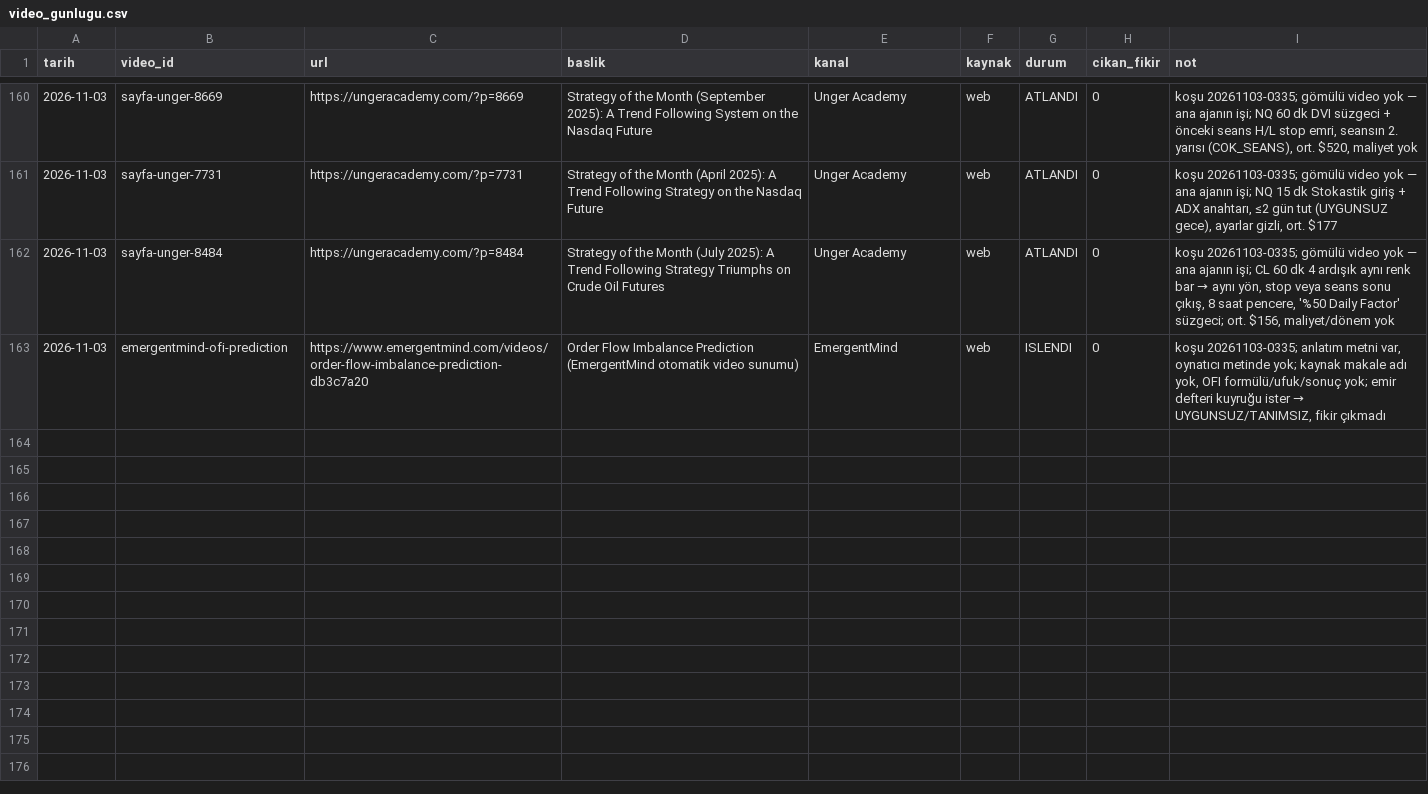
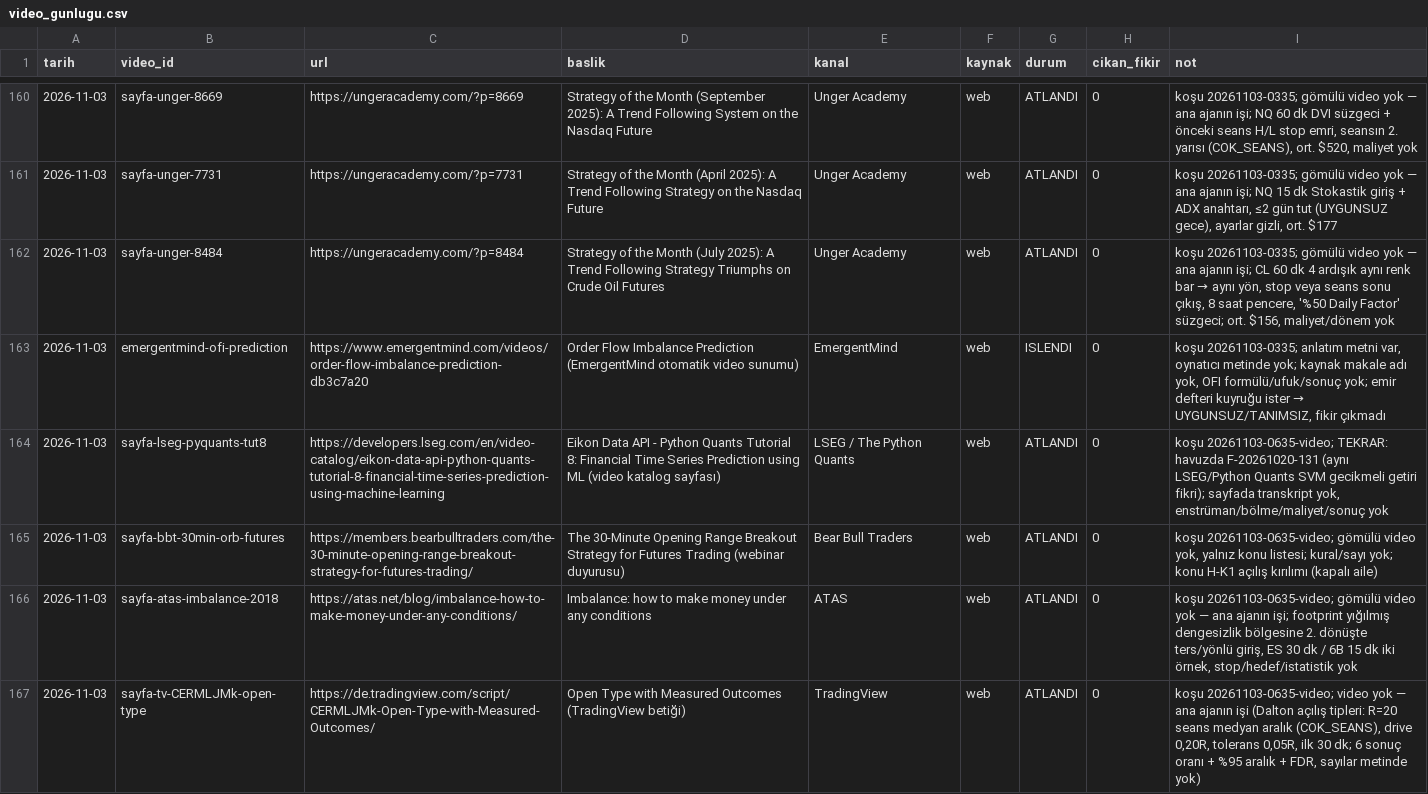
Before and after one commit to Soydan73/xu30-strateji-arastirma, a CSV file: video_gunlugu.csv, drawn as a sheet; only a part is shown, gaps mark what is left out; the diff names each change by its address in the sheet, - before the commit and + after, or states it on an @@ line.

```diff
--- a/video_gunlugu.csv
+++ b/video_gunlugu.csv
+row 164: 2026-11-03 | sayfa-lseg-pyquants-tut8 | https://developers.lseg.com/en/video-catalog/eikon-data-api-python-quants-tutorial-8-financial-time-series-prediction-using-machine-learning | Eikon Data API - Python Quants Tutorial 8: Financial Time Series Prediction using ML (video katalog sayfası) | LSEG / The Python Quants | web | ATLANDI | 0 | koşu 20261103-0635-video; TEKRAR: havuzda F-20261020-131 (aynı LSEG/Python Quants SVM gecikmeli getiri fikri); sayfada transkript yok, enstrüman/bölme/maliyet/sonuç yok
+row 165: 2026-11-03 | sayfa-bbt-30min-orb-futures | https://members.bearbulltraders.com/the-30-minute-opening-range-breakout-strategy-for-futures-trading/ | The 30-Minute Opening Range Breakout Strategy for Futures Trading (webinar duyurusu) | Bear Bull Traders | web | ATLANDI | 0 | koşu 20261103-0635-video; gömülü video yok, yalnız konu listesi; kural/sayı yok; konu H-K1 açılış kırılımı (kapalı aile)
+row 166: 2026-11-03 | sayfa-atas-imbalance-2018 | https://atas.net/blog/imbalance-how-to-make-money-under-any-conditions/ | Imbalance: how to make money under any conditions | ATAS | web | ATLANDI | 0 | koşu 20261103-0635-video; gömülü video yok — ana ajanın işi; footprint yığılmış dengesizlik bölgesine 2. dönüşte ters/yönlü giriş, ES 30 dk / 6B 15 dk iki örnek, stop/hedef/istatistik yok
+row 167: 2026-11-03 | sayfa-tv-CERMLJMk-open-type | https://de.tradingview.com/script/CERMLJMk-Open-Type-with-Measured-Outcomes/ | Open Type with Measured Outcomes (TradingView betiği) | TradingView | web | ATLANDI | 0 | koşu 20261103-0635-video; video yok — ana ajanın işi (Dalton açılış tipleri: R=20 seans medyan aralık (COK_SEANS), drive 0,20R, tolerans 0,05R, ilk 30 dk; 6 sonuç oranı + %95 aralık + FDR, sayılar metinde yok)
```
Also changed, not shown: arama_gunlugu.csv, defter.csv, 8 other files.
